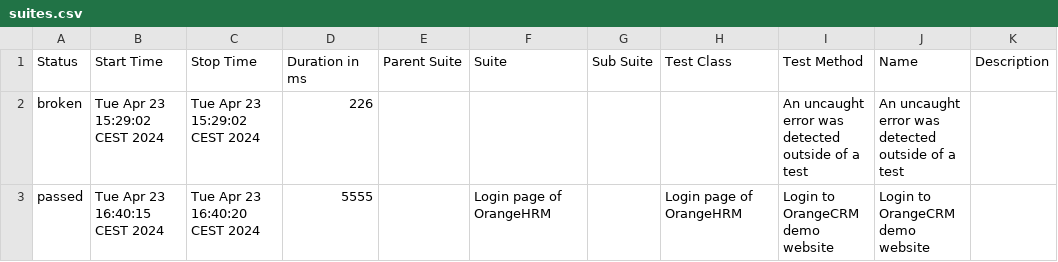
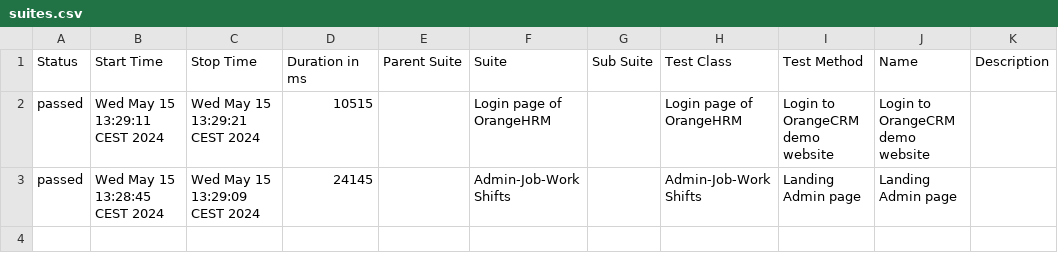
Before and after one commit to Sukankrishnan/Cypress_UIAuto_OrangeHRMDemoSite, a CSV file: allure-report/data/suites.csv, drawn as a sheet.

Commit message:
Updating allure ports

```diff
--- a/allure-report/data/suites.csv
+++ b/allure-report/data/suites.csv
@@ -1,3 +1,3 @@
 "Status","Start Time","Stop Time","Duration in ms","Parent Suite","Suite","Sub Suite","Test Class","Test Method","Name","Description"
-"broken","Tue Apr 23 15:29:02 CEST 2024","Tue Apr 23 15:29:02 CEST 2024","226","","","","","An uncaught error was detected outside of a test","An uncaught error was detected outside of a test",""
-"passed","Tue Apr 23 16:40:15 CEST 2024","Tue Apr 23 16:40:20 CEST 2024","5555","","Login page of OrangeHRM","","Login page of OrangeHRM","Login to OrangeCRM demo website","Login to OrangeCRM demo website",""
+"passed","Wed May 15 13:29:11 CEST 2024","Wed May 15 13:29:21 CEST 2024","10515","","Login page of OrangeHRM","","Login page of OrangeHRM","Login to OrangeCRM demo website","Login to OrangeCRM demo website",""
+"passed","Wed May 15 13:28:45 CEST 2024","Wed May 15 13:29:09 CEST 2024","24145","","Admin-Job-Work Shifts","","Admin-Job-Work Shifts","Landing Admin page","Landing Admin page",""
```
Also changed, not shown: 33 other files.
